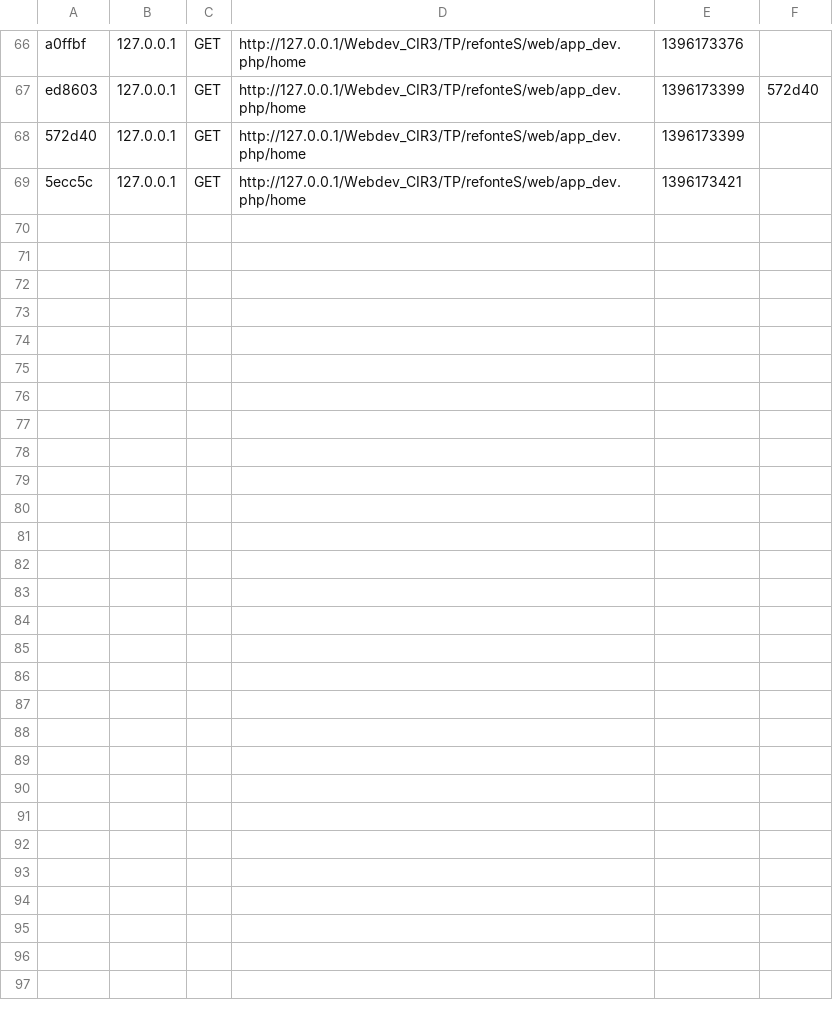
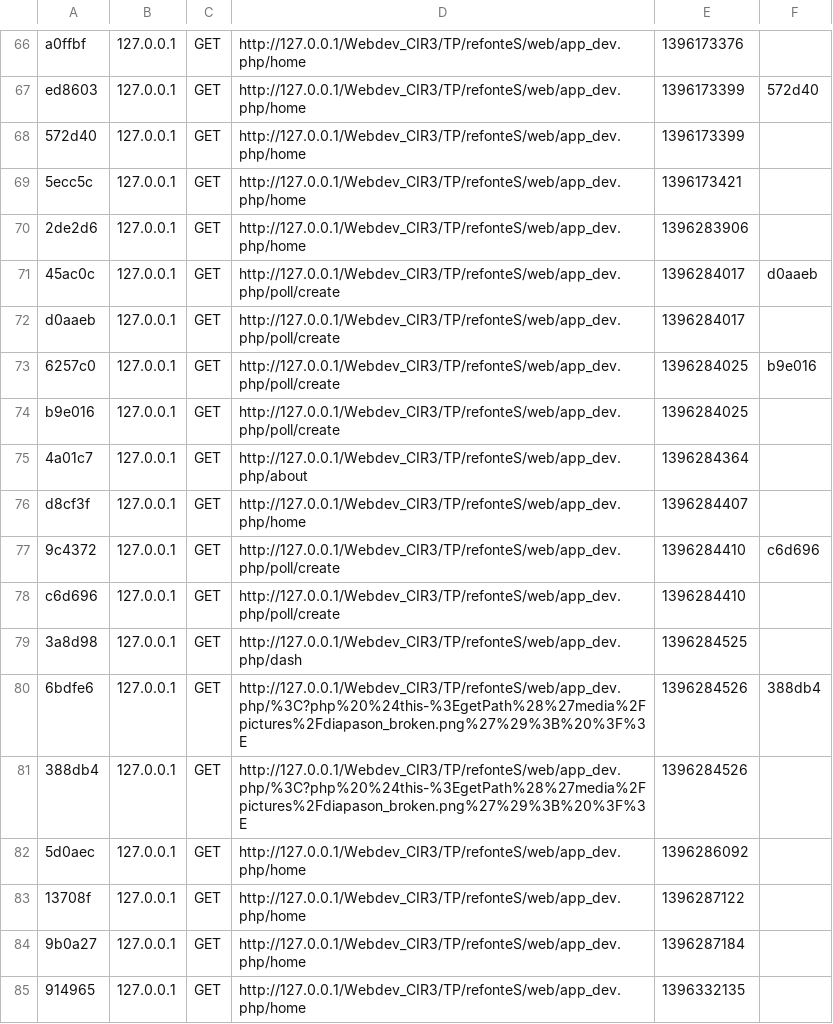
Before and after one commit to Uldax/diapazen, a CSV file: refonteS/app/cache/dev/profiler/index.csv, drawn as a sheet; only a part is shown, gaps mark what is left out.

Commit message:
Mise à jour des fichiers du projet.
Rajout de trois images.
Modification de plusieurs vues twig (home, about, dashboard, 404).
Modification des controller (about, index).
Ajout de routes.

PS : Tous les fichiers ont été mis à jour, par abus, je découvre git.

```diff
--- a/refonteS/app/cache/dev/profiler/index.csv
+++ b/refonteS/app/cache/dev/profiler/index.csv
@@ -69 +69,17 @@ ed8603,127.0.0.1,GET,http://127.0.0.1/Webdev_CIR3/TP/refonteS/web/app_dev.php/ho
 5ecc5c,127.0.0.1,GET,http://127.0.0.1/Webdev_CIR3/TP/refonteS/web/app_dev.php/home,1396173421,
+2de2d6,127.0.0.1,GET,http://127.0.0.1/Webdev_CIR3/TP/refonteS/web/app_dev.php/home,1396283906,
+45ac0c,127.0.0.1,GET,http://127.0.0.1/Webdev_CIR3/TP/refonteS/web/app_dev.php/poll/create,1396284017,d0aaeb
+d0aaeb,127.0.0.1,GET,http://127.0.0.1/Webdev_CIR3/TP/refonteS/web/app_dev.php/poll/create,1396284017,
+6257c0,127.0.0.1,GET,http://127.0.0.1/Webdev_CIR3/TP/refonteS/web/app_dev.php/poll/create,1396284025,b9e016
+b9e016,127.0.0.1,GET,http://127.0.0.1/Webdev_CIR3/TP/refonteS/web/app_dev.php/poll/create,1396284025,
+4a01c7,127.0.0.1,GET,http://127.0.0.1/Webdev_CIR3/TP/refonteS/web/app_dev.php/about,1396284364,
+d8cf3f,127.0.0.1,GET,http://127.0.0.1/Webdev_CIR3/TP/refonteS/web/app_dev.php/home,1396284407,
+9c4372,127.0.0.1,GET,http://127.0.0.1/Webdev_CIR3/TP/refonteS/web/app_dev.php/poll/create,1396284410,c6d696
+c6d696,127.0.0.1,GET,http://127.0.0.1/Webdev_CIR3/TP/refonteS/web/app_dev.php/poll/create,1396284410,
+3a8d98,127.0.0.1,GET,http://127.0.0.1/Webdev_CIR3/TP/refonteS/web/app_dev.php/dash,1396284525,
+6bdfe6,127.0.0.1,GET,http://127.0.0.1/Webdev_CIR3/TP/refonteS/web/app_dev.php/%3C?php%20%24this-%3EgetPath%28%27media%2Fpictures%2Fdiapason_broken.png%27%29%3B%20%3F%3E,1396284526,388db4
+388db4,127.0.0.1,GET,http://127.0.0.1/Webdev_CIR3/TP/refonteS/web/app_dev.php/%3C?php%20%24this-%3EgetPath%28%27media%2Fpictures%2Fdiapason_broken.png%27%29%3B%20%3F%3E,1396284526,
+5d0aec,127.0.0.1,GET,http://127.0.0.1/Webdev_CIR3/TP/refonteS/web/app_dev.php/home,1396286092,
+13708f,127.0.0.1,GET,http://127.0.0.1/Webdev_CIR3/TP/refonteS/web/app_dev.php/home,1396287122,
+9b0a27,127.0.0.1,GET,http://127.0.0.1/Webdev_CIR3/TP/refonteS/web/app_dev.php/home,1396287184,
+914965,127.0.0.1,GET,http://127.0.0.1/Webdev_CIR3/TP/refonteS/web/app_dev.php/home,1396332135,
```
Also changed, not shown: 31 other files.
